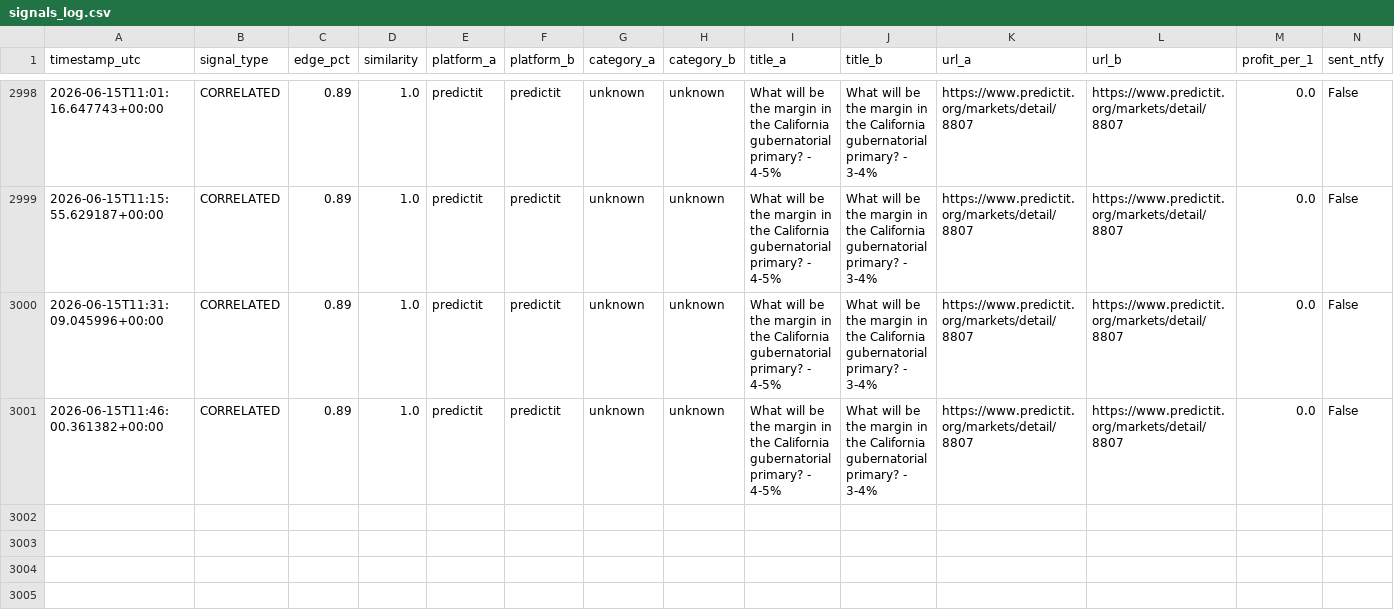
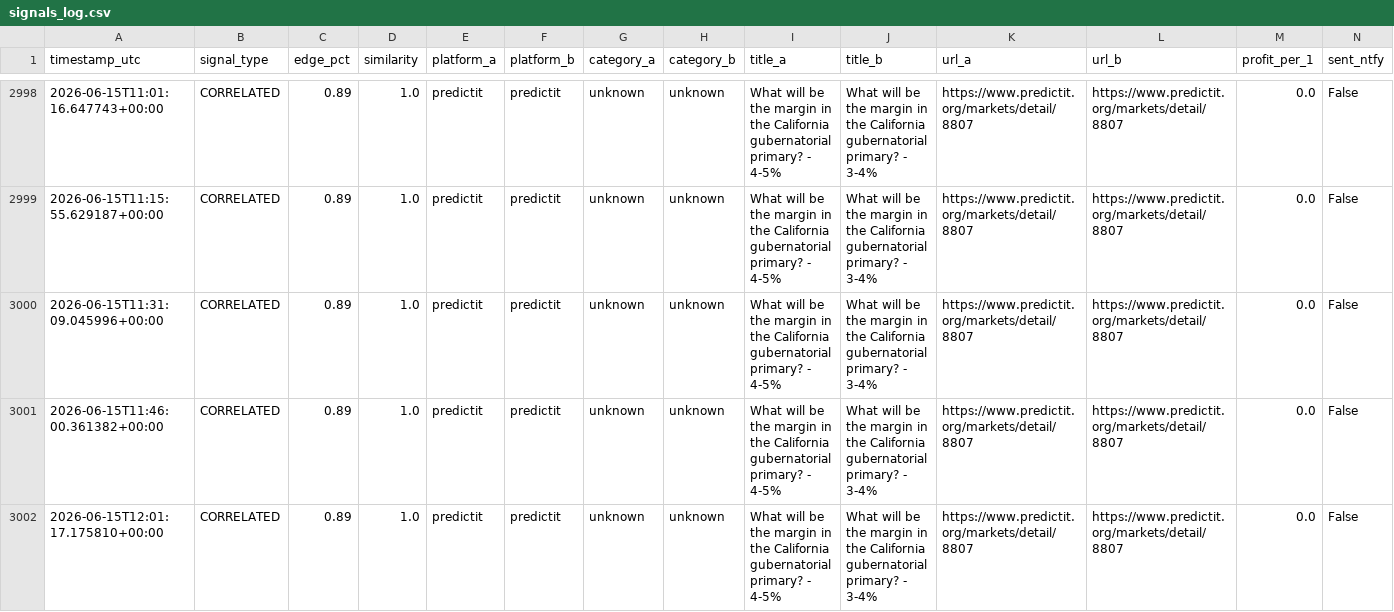
Before and after one commit to erscop/arb-scanner-v2, a CSV file: signals_log.csv, drawn as a sheet; only a part is shown, gaps mark what is left out; rows hold the shown columns only; the diff names each change by its address in the sheet, - before the commit and + after, or states it on an @@ line.

```diff
--- a/signals_log.csv
+++ b/signals_log.csv
+row 3002: 2026-06-15T12:01:17.175810+00:00 | CORRELATED | 0.89 | 1.0 | predictit | predictit | unknown | unknown | What will be the margin in the California gubernatorial primary? - 4-5% | What will be the margin in the California gubernatorial primary? - 3-4% | https://www.predictit.org/markets/detail/8807 | https://www.predictit.org/markets/detail/8807 | 0.0 | False
```
